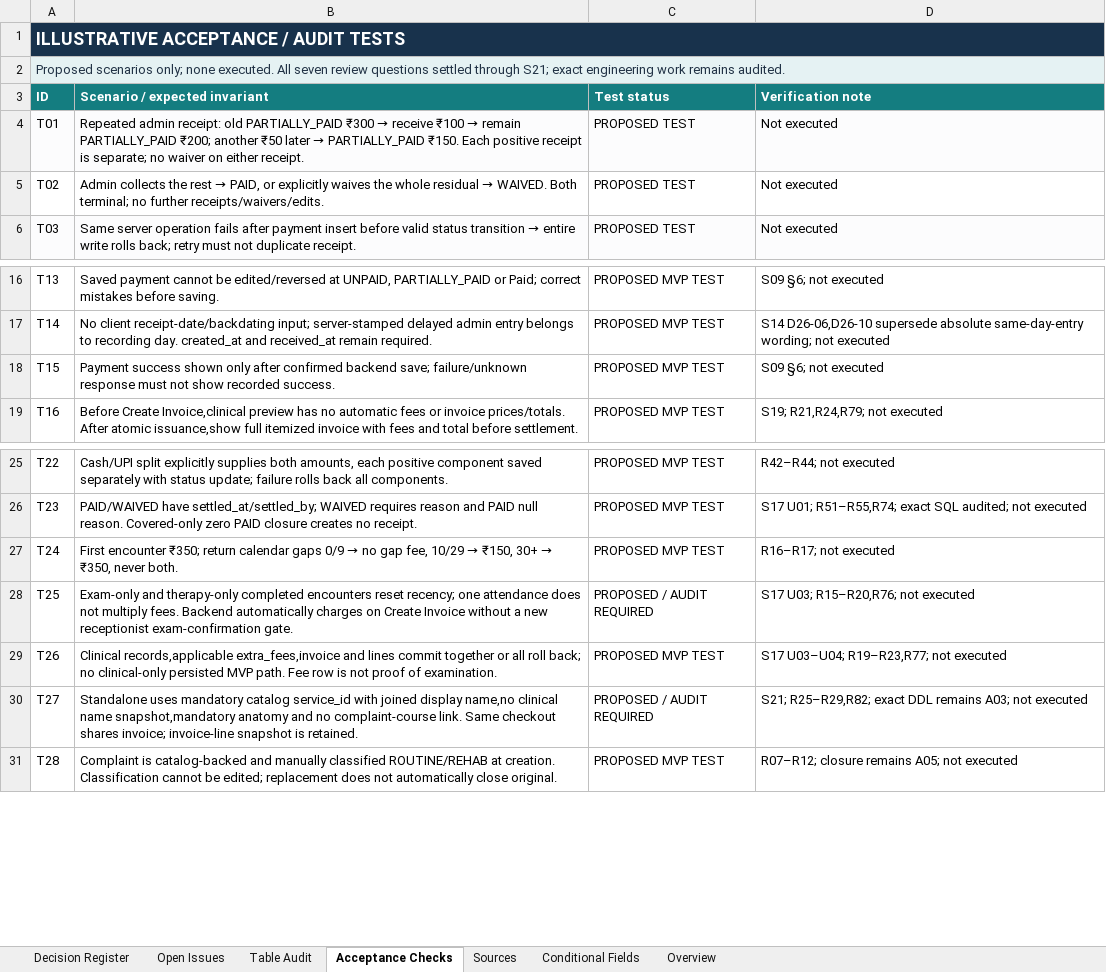
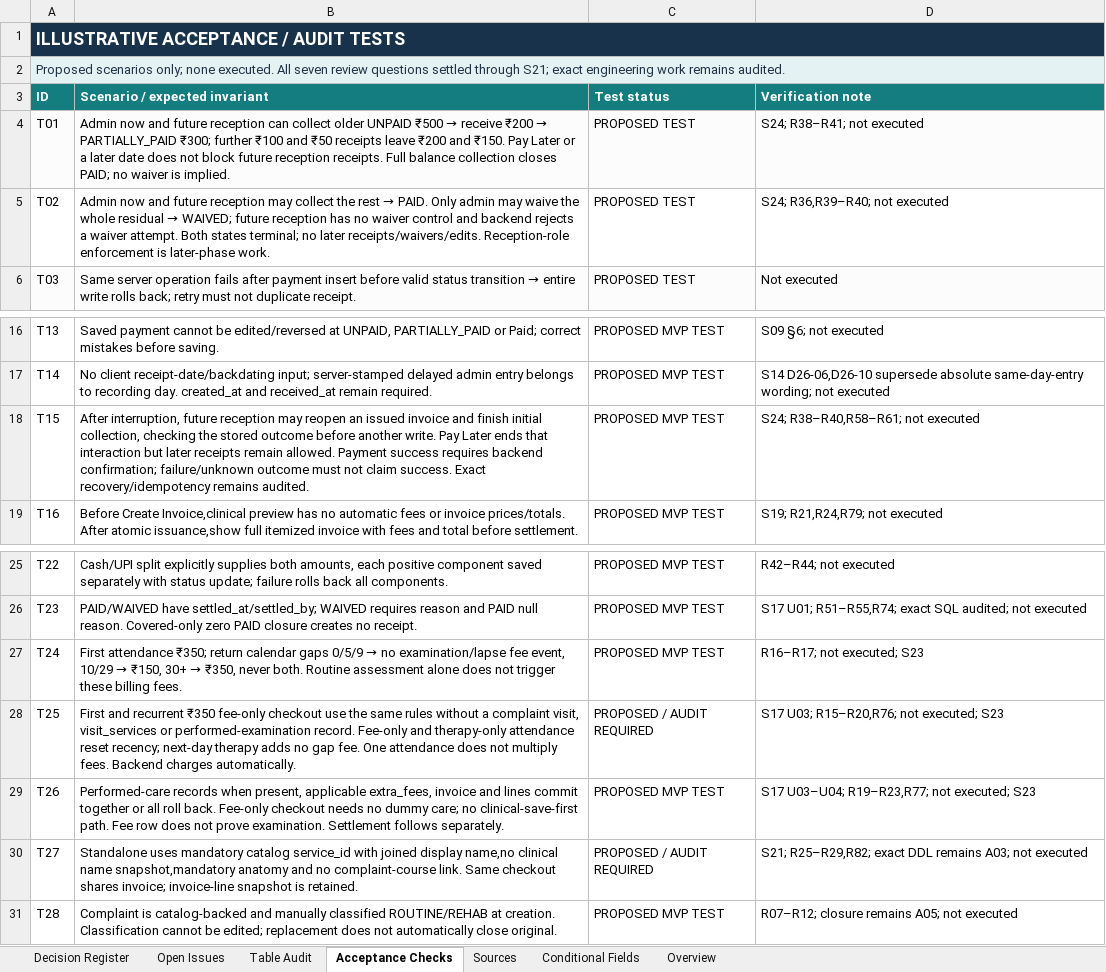
Before and after one commit to omsrivastava512/clinic-demo-be, an Excel workbook: study/module_2/decisions/clinic_module2_checkout_payments_voiding_addendum_2026-10-25_164648_IST.xlsx, sheet Acceptance Checks, drawn as a sheet; only a part is shown, gaps mark what is left out; values as stored, in another font and other column widths than the file's, no borders; table styles not drawn; the diff names each change by its address in the sheet, - before the commit and + after, or states it on an @@ line.

Commit message:
docs: tighten Module 2 decision policies
Clarify fees, collection authority and role phasing.
Align policies and tracker; preserve history and record audit coverage.

```diff
--- a/study/module_2/decisions/clinic_module2_checkout_payments_voiding_addendum_2026-10-25_164648_IST.xlsx (sheet Acceptance Checks)
+++ b/study/module_2/decisions/clinic_module2_checkout_payments_voiding_addendum_2026-10-25_164648_IST.xlsx (sheet Acceptance Checks)
@@ B4 (Scenario / expected invariant): Repeated admin receipt: old PARTIALLY_PAID ₹300 → receive ₹100 → remain PARTIALLY_PAID ₹200; another ₹50 later → PARTIALLY_PAID ₹150. Each positive receipt is separate; no waiver on either receipt. → Admin now and future reception can collect older UNPAID ₹500 → receive ₹200 → PARTIALLY_PAID ₹300; further ₹100 and ₹50 receipts leave ₹200 and ₹150. Pay Later or a later date does not block future reception receipts. Full balance collection closes PAID; no waiver is implied. @@
-D4 (Verification note): Not executed
+D4 (Verification note): S24; R38–R41; not executed
@@ B5 (Scenario / expected invariant): Admin collects the rest → PAID, or explicitly waives the whole residual → WAIVED. Both terminal; no further receipts/waivers/edits. → Admin now and future reception may collect the rest → PAID. Only admin may waive the whole residual → WAIVED; future reception has no waiver control and backend rejects a waiver attempt. Both states terminal; no later receipts/waivers/edits. Reception-role enforcement is later-phase work. @@
-D5 (Verification note): Not executed
+D5 (Verification note): S24; R36,R39–R40; not executed
-B18 (Scenario / expected invariant): Payment success shown only after confirmed backend save; failure/unknown response must not show recorded success.
+B18 (Scenario / expected invariant): After interruption, future reception may reopen an issued invoice and finish initial collection, checking the stored outcome before another write. Pay Later ends that interaction but later receipts remain allowed. Payment success requires backend confirmation; failure/unknown outcome must not claim success. Exact recovery/idempotency remains audited.
-D18 (Verification note): S09 §6; not executed
+D18 (Verification note): S24; R38–R40,R58–R61; not executed
@@ B27 (Scenario / expected invariant): First encounter ₹350; return calendar gaps 0/9 → no gap fee, 10/29 → ₹150, 30+ → ₹350, never both. → First attendance ₹350; return calendar gaps 0/5/9 → no examination/lapse fee event, 10/29 → ₹150, 30+ → ₹350, never both. Routine assessment alone does not trigger these billing fees. @@
-D27 (Verification note): R16–R17; not executed
+D27 (Verification note): R16–R17; not executed; S23
-B28 (Scenario / expected invariant): Exam-only and therapy-only completed encounters reset recency; one attendance does not multiply fees. Backend automatically charges on Create Invoice without a new receptionist exam-confirmation gate.
+B28 (Scenario / expected invariant): First and recurrent ₹350 fee-only checkout use the same rules without a complaint visit, visit_services or performed-examination record. Fee-only and therapy-only attendance reset recency; next-day therapy adds no gap fee. One attendance does not multiply fees. Backend charges automatically.
-D28 (Verification note): S17 U03; R15–R20,R76; not executed
+D28 (Verification note): S17 U03; R15–R20,R76; not executed; S23
-B29 (Scenario / expected invariant): Clinical records,applicable extra_fees,invoice and lines commit together or all roll back; no clinical-only persisted MVP path. Fee row is not proof of examination.
+B29 (Scenario / expected invariant): Performed-care records when present, applicable extra_fees, invoice and lines commit together or all roll back. Fee-only checkout needs no dummy care; no clinical-save-first path. Fee row does not prove examination. Settlement follows separately.
-D29 (Verification note): S17 U03–U04; R19–R23,R77; not executed
+D29 (Verification note): S17 U03–U04; R19–R23,R77; not executed; S23
```
Also changed, not shown: sheet Decision Register, sheet Sources, sheet Open Issues, sheet Overview, 13 other files.
